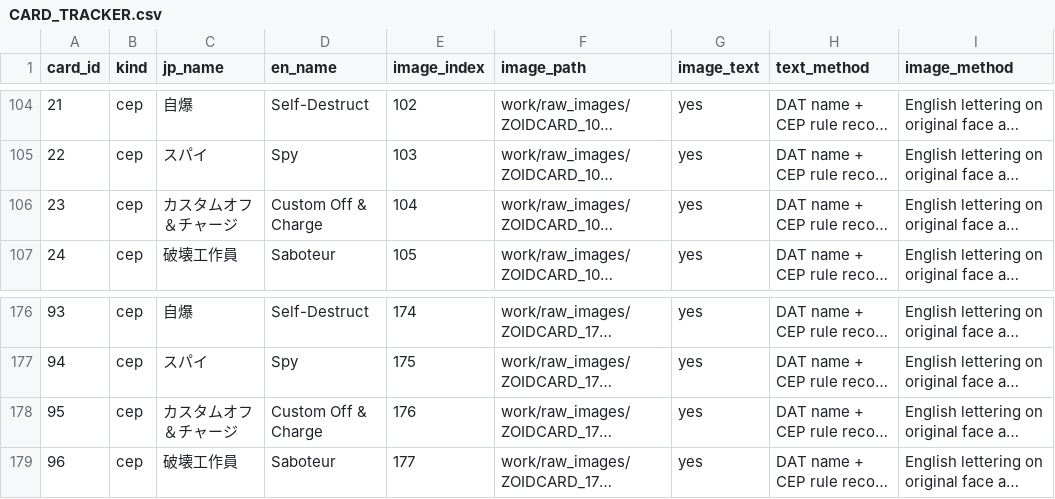
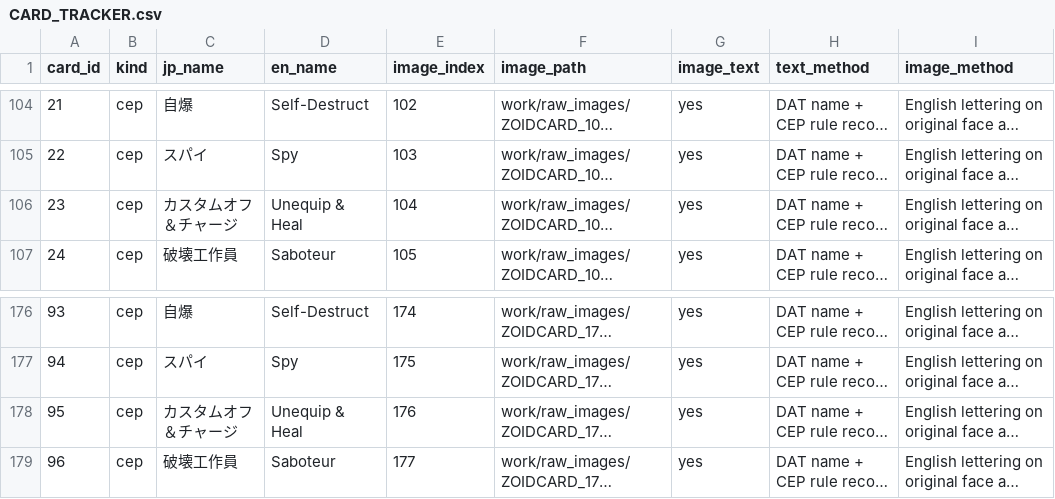
Before and after one commit to awest813/Zoids-Battle-Card-Game---Western-War, a CSV file: analysis/CARD_TRACKER.csv, drawn as a sheet; only a part is shown, gaps mark what is left out; long unchanged cells end in …; the diff names each change by its address in the sheet, - before the commit and + after, or states it on an @@ line.

Commit message:
Use Unequip & Heal on both Event card variants

```diff
--- a/analysis/CARD_TRACKER.csv
+++ b/analysis/CARD_TRACKER.csv
-D106 (en_name): Custom Off & Charge
+D106 (en_name): Unequip & Heal
-D178 (en_name): Custom Off & Charge
+D178 (en_name): Unequip & Heal
```
Also changed, not shown: analysis/CARD_NAMES_EN.tsv, 8 other files.
